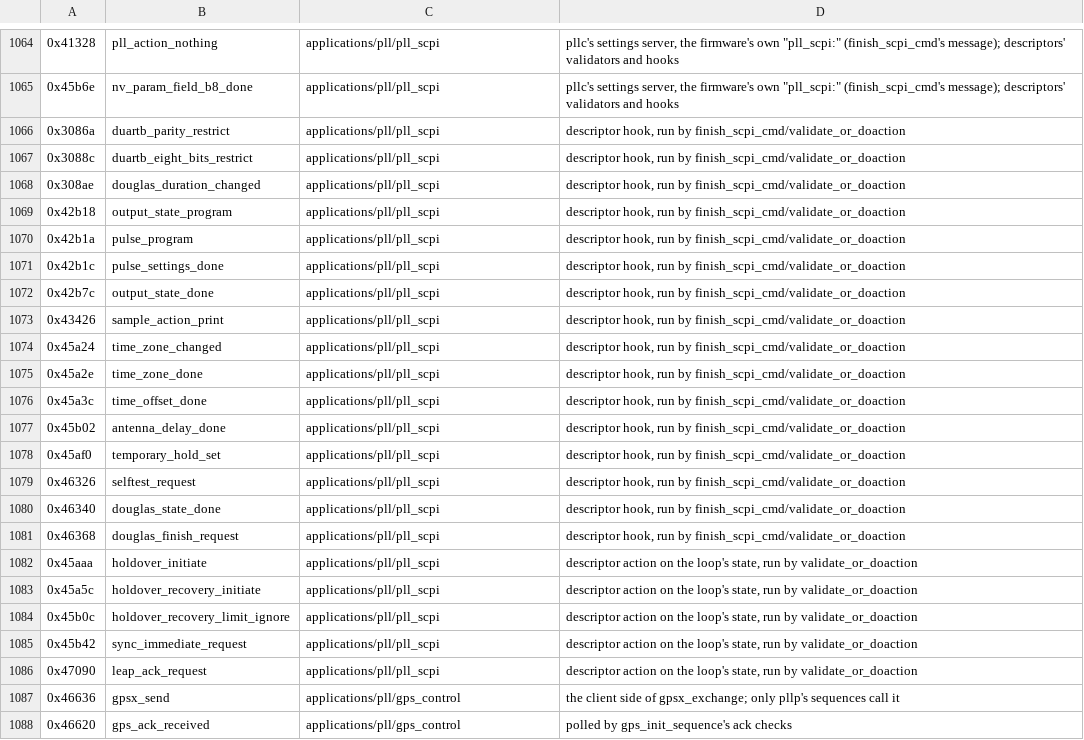
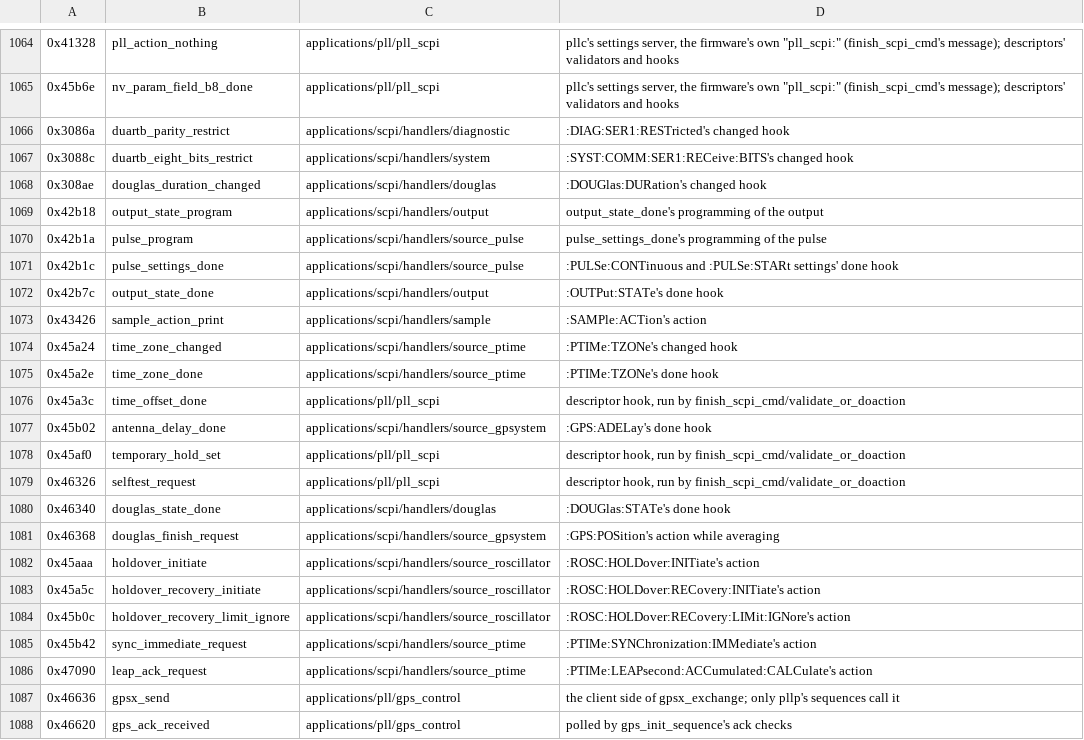
Before and after one commit to charlieh0tel/smartclock, a TSV file: tools/ghidra/names/modules.tsv, drawn as a sheet; only a part is shown, gaps mark what is left out.

Commit message:
Put the SCPI commands a file to a tree
Each handler group is a file named for its command tree or subtree
(scpi_source_gpsystem.c, scpi_source_ptime.c, scpi_diagnostic.c, ...;
the root's unsupported four-letter entries in scpi_unsupported.c), and
each takes the hooks and actions pllc runs for its settings, from the
descriptors and action records that point at them.  pllc.c keeps the
server, the clamps and what no one command owns; pll_reading.c's
helper takes its file's prefix.  The bodies are unchanged; gcc's code
is the same to the byte.

```diff
--- a/tools/ghidra/names/modules.tsv
+++ b/tools/ghidra/names/modules.tsv
@@ -1065,23 +1065,23 @@
 0x45b6e	nv_param_field_b8_done	applications/pll/pll_scpi	pllc's settings server, the firmware's own "pll_scpi:" (finish_scpi_cmd's message); descriptors' validators and hooks
-0x3086a	duartb_parity_restrict	applications/pll/pll_scpi	descriptor hook, run by finish_scpi_cmd/validate_or_doaction
-0x3088c	duartb_eight_bits_restrict	applications/pll/pll_scpi	descriptor hook, run by finish_scpi_cmd/validate_or_doaction
-0x308ae	douglas_duration_changed	applications/pll/pll_scpi	descriptor hook, run by finish_scpi_cmd/validate_or_doaction
-0x42b18	output_state_program	applications/pll/pll_scpi	descriptor hook, run by finish_scpi_cmd/validate_or_doaction
-0x42b1a	pulse_program	applications/pll/pll_scpi	descriptor hook, run by finish_scpi_cmd/validate_or_doaction
-0x42b1c	pulse_settings_done	applications/pll/pll_scpi	descriptor hook, run by finish_scpi_cmd/validate_or_doaction
-0x42b7c	output_state_done	applications/pll/pll_scpi	descriptor hook, run by finish_scpi_cmd/validate_or_doaction
-0x43426	sample_action_print	applications/pll/pll_scpi	descriptor hook, run by finish_scpi_cmd/validate_or_doaction
-0x45a24	time_zone_changed	applications/pll/pll_scpi	descriptor hook, run by finish_scpi_cmd/validate_or_doaction
-0x45a2e	time_zone_done	applications/pll/pll_scpi	descriptor hook, run by finish_scpi_cmd/validate_or_doaction
+0x3086a	duartb_parity_restrict	applications/scpi/handlers/diagnostic	:DIAG:SER1:RESTricted's changed hook
+0x3088c	duartb_eight_bits_restrict	applications/scpi/handlers/system	:SYST:COMM:SER1:RECeive:BITS's changed hook
+0x308ae	douglas_duration_changed	applications/scpi/handlers/douglas	:DOUGlas:DURation's changed hook
+0x42b18	output_state_program	applications/scpi/handlers/output	output_state_done's programming of the output
+0x42b1a	pulse_program	applications/scpi/handlers/source_pulse	pulse_settings_done's programming of the pulse
+0x42b1c	pulse_settings_done	applications/scpi/handlers/source_pulse	:PULSe:CONTinuous and :PULSe:STARt settings' done hook
+0x42b7c	output_state_done	applications/scpi/handlers/output	:OUTPut:STATe's done hook
+0x43426	sample_action_print	applications/scpi/handlers/sample	:SAMPle:ACTion's action
+0x45a24	time_zone_changed	applications/scpi/handlers/source_ptime	:PTIMe:TZONe's changed hook
+0x45a2e	time_zone_done	applications/scpi/handlers/source_ptime	:PTIMe:TZONe's done hook
 0x45a3c	time_offset_done	applications/pll/pll_scpi	descriptor hook, run by finish_scpi_cmd/validate_or_doaction
-0x45b02	antenna_delay_done	applications/pll/pll_scpi	descriptor hook, run by finish_scpi_cmd/validate_or_doaction
+0x45b02	antenna_delay_done	applications/scpi/handlers/source_gpsystem	:GPS:ADELay's done hook
 0x45af0	temporary_hold_set	applications/pll/pll_scpi	descriptor hook, run by finish_scpi_cmd/validate_or_doaction
 0x46326	selftest_request	applications/pll/pll_scpi	descriptor hook, run by finish_scpi_cmd/validate_or_doaction
-0x46340	douglas_state_done	applications/pll/pll_scpi	descriptor hook, run by finish_scpi_cmd/validate_or_doaction
-0x46368	douglas_finish_request	applications/pll/pll_scpi	descriptor hook, run by finish_scpi_cmd/validate_or_doaction
-0x45aaa	holdover_initiate	applications/pll/pll_scpi	descriptor action on the loop's state, run by validate_or_doaction
-0x45a5c	holdover_recovery_initiate	applications/pll/pll_scpi	descriptor action on the loop's state, run by validate_or_doaction
-0x45b0c	holdover_recovery_limit_ignore	applications/pll/pll_scpi	descriptor action on the loop's state, run by validate_or_doaction
-0x45b42	sync_immediate_request	applications/pll/pll_scpi	descriptor action on the loop's state, run by validate_or_doaction
-0x47090	leap_ack_request	applications/pll/pll_scpi	descriptor action on the loop's state, run by validate_or_doaction
+0x46340	douglas_state_done	applications/scpi/handlers/douglas	:DOUGlas:STATe's done hook
+0x46368	douglas_finish_request	applications/scpi/handlers/source_gpsystem	:GPS:POSition's action while averaging
+0x45aaa	holdover_initiate	applications/scpi/handlers/source_roscillator	:ROSC:HOLDover:INITiate's action
+0x45a5c	holdover_recovery_initiate	applications/scpi/handlers/source_roscillator	:ROSC:HOLDover:RECovery:INITiate's action
+0x45b0c	holdover_recovery_limit_ignore	applications/scpi/handlers/source_roscillator	:ROSC:HOLDover:RECovery:LIMit:IGNore's action
+0x45b42	sync_immediate_request	applications/scpi/handlers/source_ptime	:PTIMe:SYNChronization:IMMediate's action
+0x47090	leap_ack_request	applications/scpi/handlers/source_ptime	:PTIMe:LEAPsecond:ACCumulated:CALCulate's action
 0x46636	gpsx_send	applications/pll/gps_control	the client side of gpsx_exchange; only pllp's sequences call it
```
Also changed, not shown: 18 other files.
